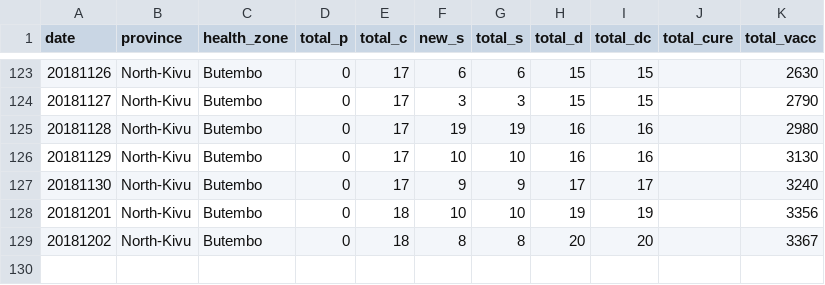
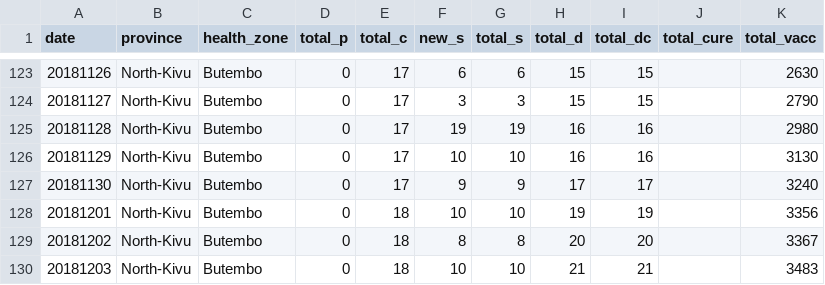
Before and after one commit to sophiemeakin/ebola_drc, a CSV file: data/health_zone/ebola_drc-Butembo.csv, drawn as a sheet; only a part is shown, gaps mark what is left out.

```diff
--- a/data/health_zone/ebola_drc-Butembo.csv
+++ b/data/health_zone/ebola_drc-Butembo.csv
@@ -129 +129,2 @@ date,province,health_zone,total_p,total_c,new_s,total_s,total_d,total_dc,total_c
 20181202,North-Kivu,Butembo,0,18,8,8,20,20,,3367
+20181203,North-Kivu,Butembo,0,18,10,10,21,21,,3483
```
Also changed, not shown: data/health_zone/ebola_drc-Beni.csv, data/health_zone/ebola_drc-Kalunguta.csv, 19 other files.
